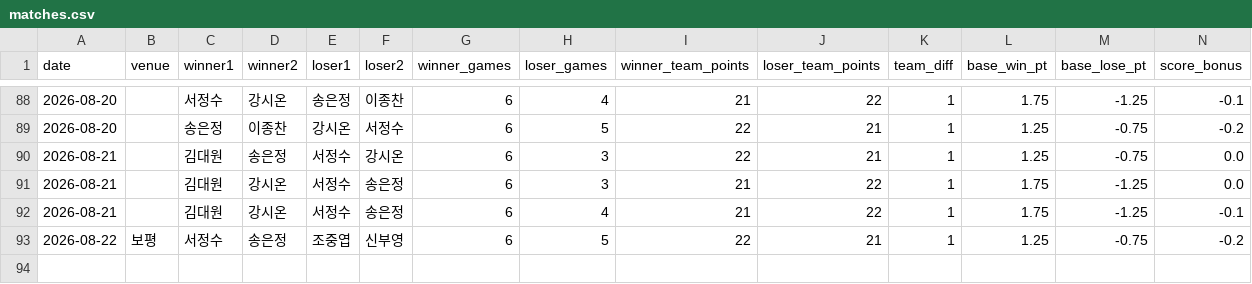
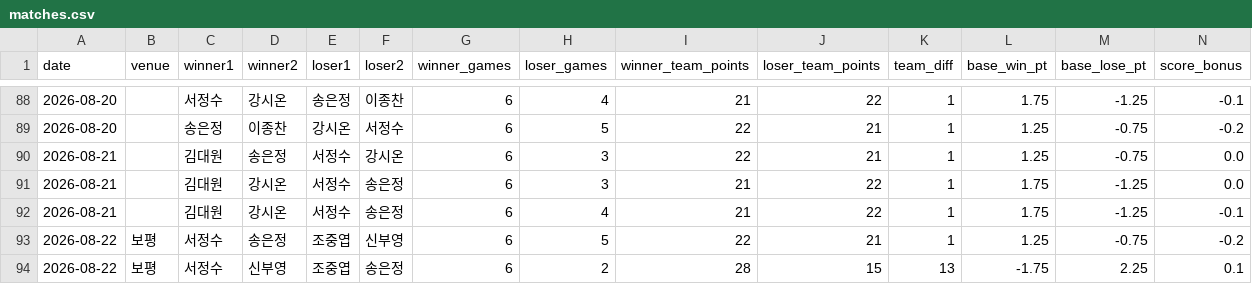
Before and after one commit to se0007se0007-dotcom/ranking_app, a CSV file: matches.csv, drawn as a sheet; only a part is shown, gaps mark what is left out; rows hold the shown columns only; the diff names each change by its address in the sheet, - before the commit and + after, or states it on an @@ line.

Commit message:
data: update matches.csv

```diff
--- a/matches.csv
+++ b/matches.csv
+row 94: 2026-08-22 | 보평 | 서정수 | 신부영 | 조중엽 | 송은정 | 6 | 2 | 28 | 15 | 13 | -1.75 | 2.25 | 0.1
```
